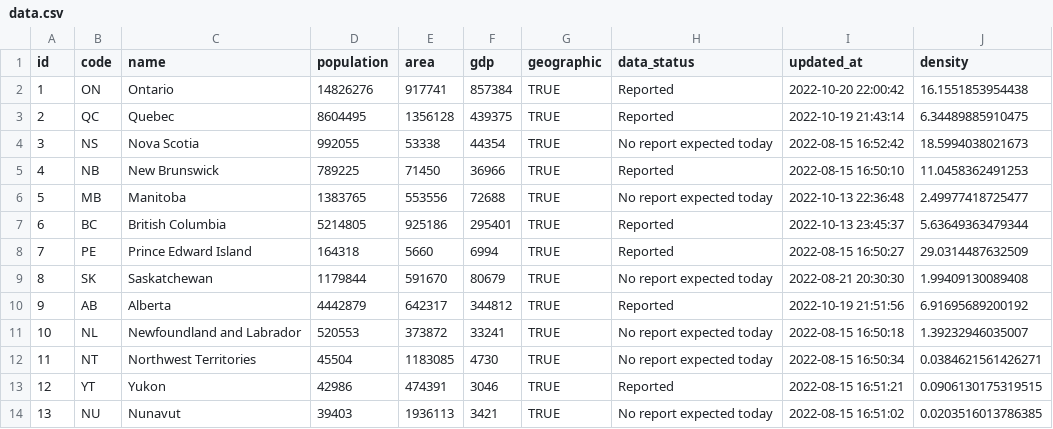
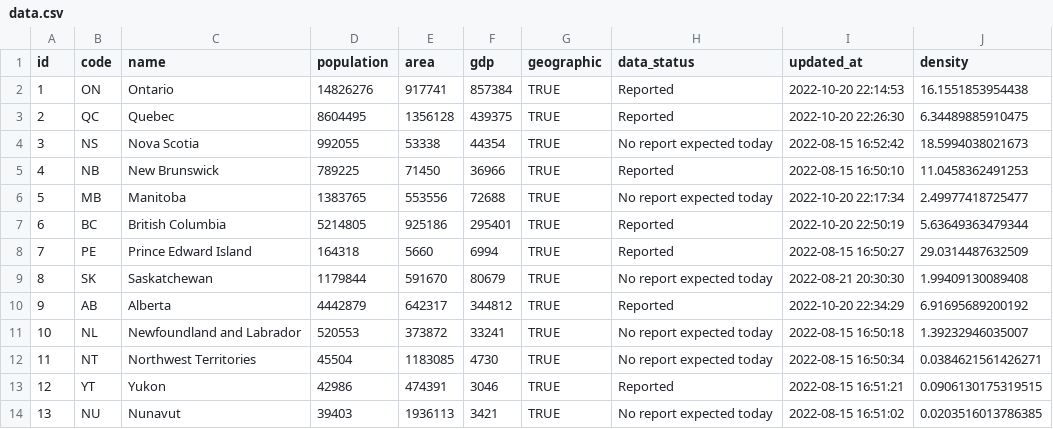
Before and after one commit to taylordunn/canadacoviddata, a CSV file: data-raw/provinces/data.csv, drawn as a sheet.

```diff
--- a/data-raw/provinces/data.csv
+++ b/data-raw/provinces/data.csv
@@ -1,11 +1,11 @@
 "id","code","name","population","area","gdp","geographic","data_status","updated_at","density"
-1,"ON","Ontario",14826276,917741,857384,TRUE,"Reported","2022-10-20 22:00:42",16.1551853954438
-2,"QC","Quebec",8604495,1356128,439375,TRUE,"Reported","2022-10-19 21:43:14",6.34489885910475
+1,"ON","Ontario",14826276,917741,857384,TRUE,"Reported","2022-10-20 22:14:53",16.1551853954438
+2,"QC","Quebec",8604495,1356128,439375,TRUE,"Reported","2022-10-20 22:26:30",6.34489885910475
 3,"NS","Nova Scotia",992055,53338,44354,TRUE,"No report expected today","2022-08-15 16:52:42",18.5994038021673
 4,"NB","New Brunswick",789225,71450,36966,TRUE,"Reported","2022-08-15 16:50:10",11.0458362491253
-5,"MB","Manitoba",1383765,553556,72688,TRUE,"No report expected today","2022-10-13 22:36:48",2.49977418725477
-6,"BC","British Columbia",5214805,925186,295401,TRUE,"Reported","2022-10-13 23:45:37",5.63649363479344
+5,"MB","Manitoba",1383765,553556,72688,TRUE,"No report expected today","2022-10-20 22:17:34",2.49977418725477
+6,"BC","British Columbia",5214805,925186,295401,TRUE,"Reported","2022-10-20 22:50:19",5.63649363479344
 7,"PE","Prince Edward Island",164318,5660,6994,TRUE,"Reported","2022-08-15 16:50:27",29.0314487632509
 8,"SK","Saskatchewan",1179844,591670,80679,TRUE,"No report expected today","2022-08-21 20:30:30",1.99409130089408
-9,"AB","Alberta",4442879,642317,344812,TRUE,"Reported","2022-10-19 21:51:56",6.91695689200192
+9,"AB","Alberta",4442879,642317,344812,TRUE,"Reported","2022-10-20 22:34:29",6.91695689200192
 10,"NL","Newfoundland and Labrador",520553,373872,33241,TRUE,"No report expected today","2022-08-15 16:50:18",1.39232946035007
```
Also changed, not shown: 1 other file.
